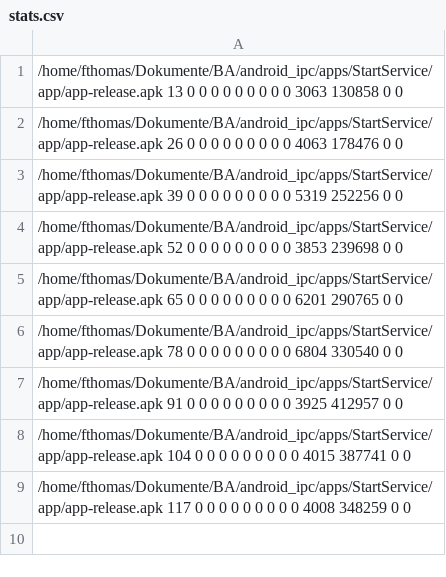
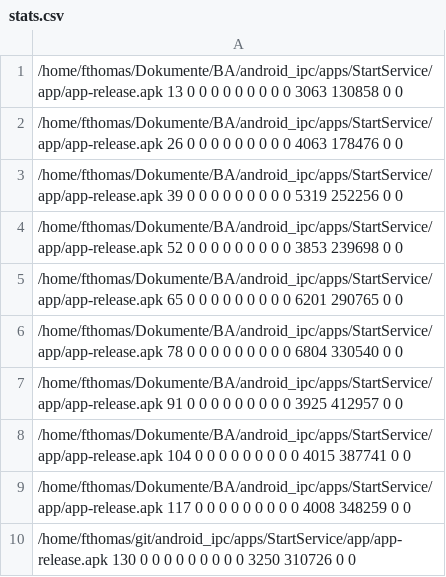
Before and after one commit to fthomas-de/android_ipc, a CSV file: apps/StartService/dare_output/stats.csv, drawn as a sheet.

```diff
--- a/apps/StartService/dare_output/stats.csv
+++ b/apps/StartService/dare_output/stats.csv
@@ -9 +9,2 @@
 /home/fthomas/Dokumente/BA/android_ipc/apps/StartService/app/app-release.apk 117 0 0 0 0 0 0 0 0 0 4008 348259 0 0
+/home/fthomas/git/android_ipc/apps/StartService/app/app-release.apk 130 0 0 0 0 0 0 0 0 0 3250 310726 0 0
```
Also changed, not shown: 33 other files.
